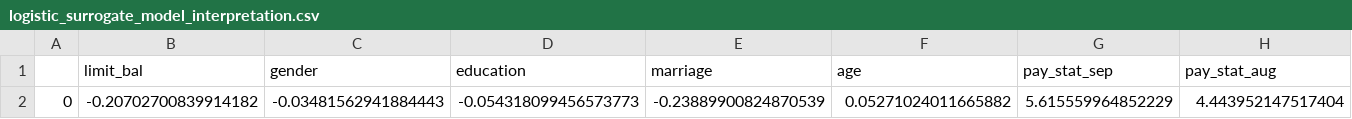
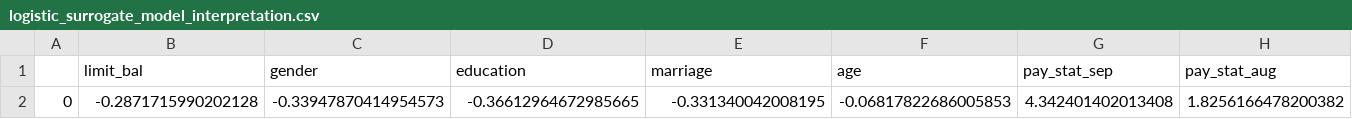
Before and after one commit to ChristianPala/data_challenge_3_project_2, a CSV file: results/global_surrogate_results/logistic_surrogate_model_interpretation.csv, drawn as a sheet; only a part is shown; removed rows and columns are numbered as before the commit, all else as after; rows hold the shown columns only; the diff names each change by its address in the sheet, - before the commit and + after, or states it on an @@ line.

```diff
--- a/results/global_surrogate_results/logistic_surrogate_model_interpretation.csv
+++ b/results/global_surrogate_results/logistic_surrogate_model_interpretation.csv
-row 2: 0 | -0.20702700839914182 | -0.03481562941884443 | -0.054318099456573773 | -0.23889900824870539 | 0.05271024011665882 | 5.615559964852229 | 4.443952147517404
+row 2: 0 | -0.2871715990202128 | -0.33947870414954573 | -0.36612964672985665 | -0.331340042008195 | -0.06817822686005853 | 4.342401402013408 | 1.8256166478200382
```
Also changed, not shown: results/global_surrogate_results/predictions_with_biggest_logreg_difference.csv, results/global_surrogate_results/predictions_with_biggest_rf_difference.csv, 10 other files.
